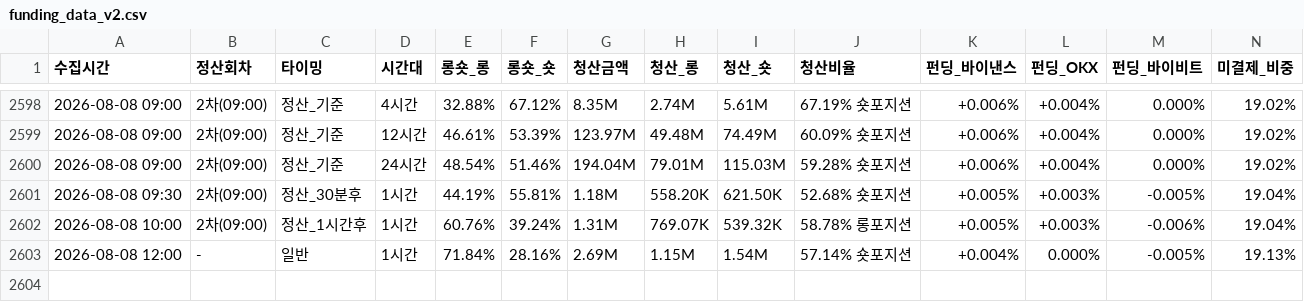
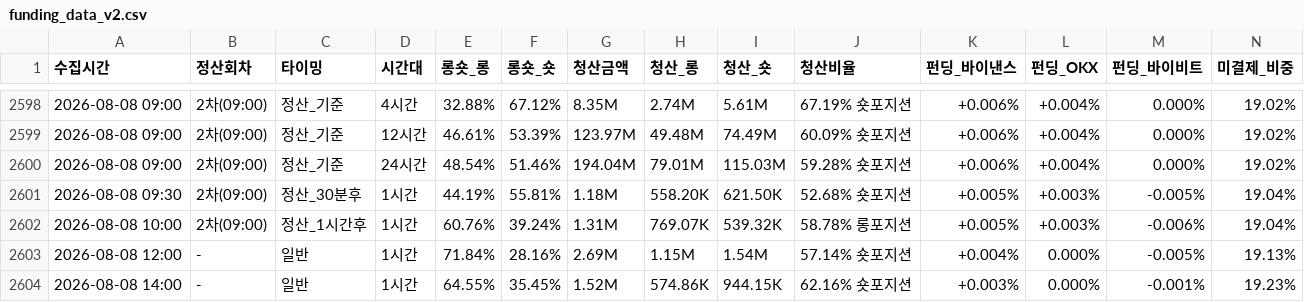
Before and after one commit to morustudio/coinness-dashboard, a CSV file: funding_data_v2.csv, drawn as a sheet; only a part is shown, gaps mark what is left out; rows hold the shown columns only; the diff names each change by its address in the sheet, - before the commit and + after, or states it on an @@ line.

Commit message:
data: 2026-08-08 14:00

```diff
--- a/funding_data_v2.csv
+++ b/funding_data_v2.csv
+row 2604: 2026-08-08 14:00 | - | 일반 | 1시간 | 64.55% | 35.45% | 1.52M | 574.86K | 944.15K | 62.16% 숏포지션 | +0.003% | 0.000% | -0.001% | 19.23%
```
